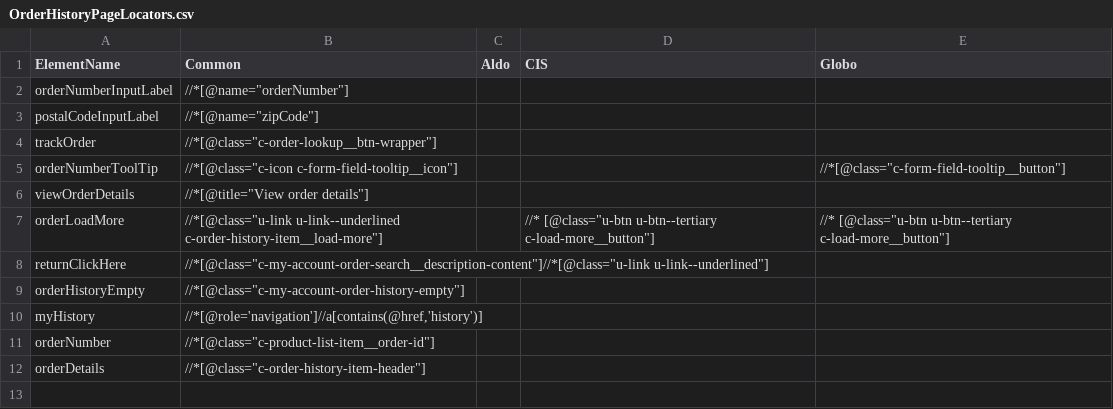
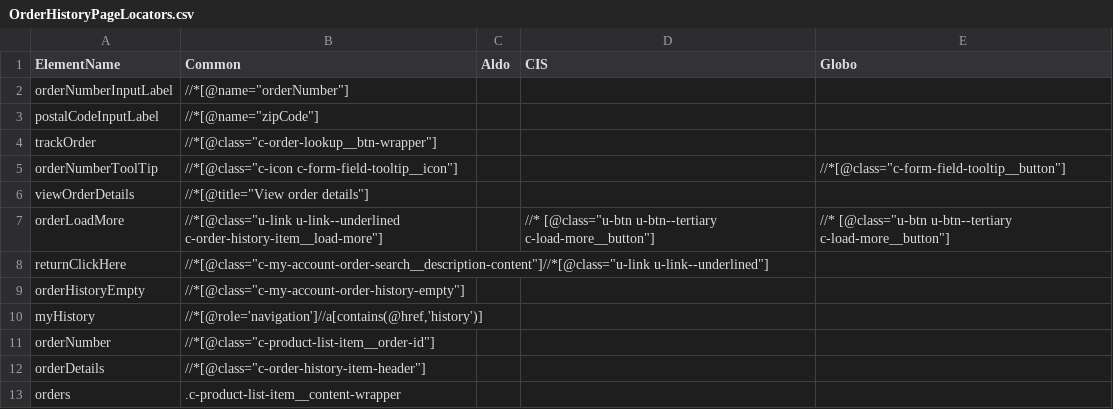
Before and after one commit to pramod7019/ui_tests, a CSV file: src/Helpers/LocatorDatabase/PageLocators/OrderHistoryPageLocators.csv, drawn as a sheet.

```diff
--- a/src/Helpers/LocatorDatabase/PageLocators/OrderHistoryPageLocators.csv
+++ b/src/Helpers/LocatorDatabase/PageLocators/OrderHistoryPageLocators.csv
@@ -12 +12,2 @@ orderNumber,//*[@class="c-product-list-item__order-id"]
 orderDetails,//*[@class="c-order-history-item-header"]
+orders,.c-product-list-item__content-wrapper
```
Also changed, not shown: 7 other files.
